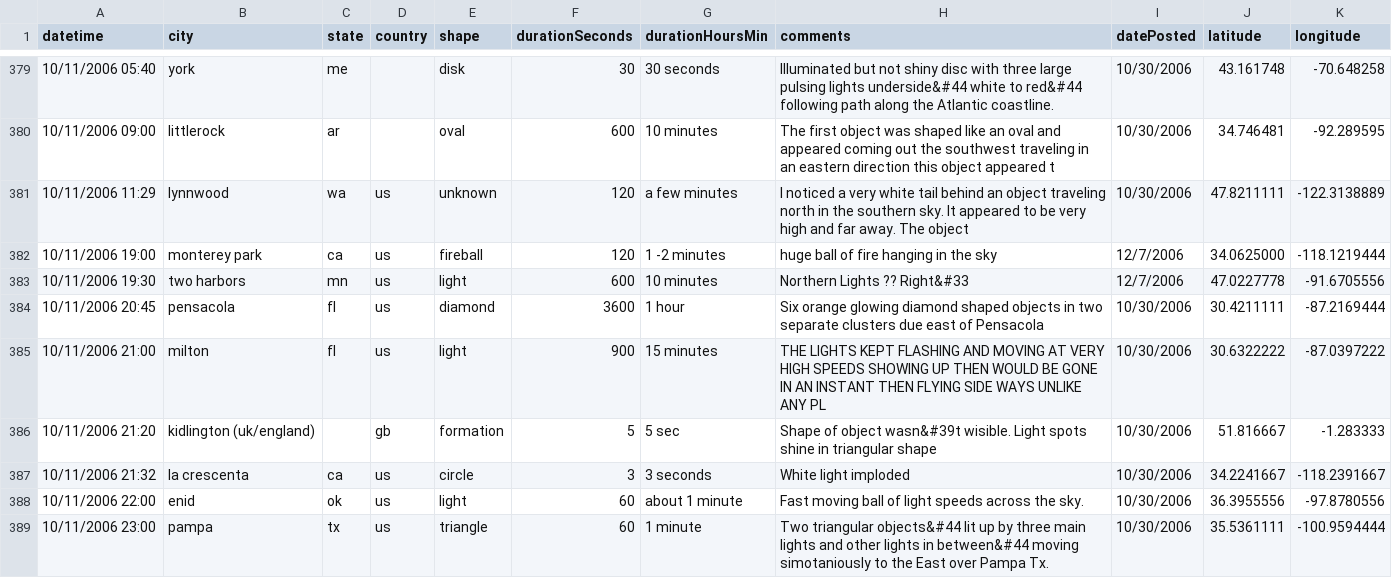
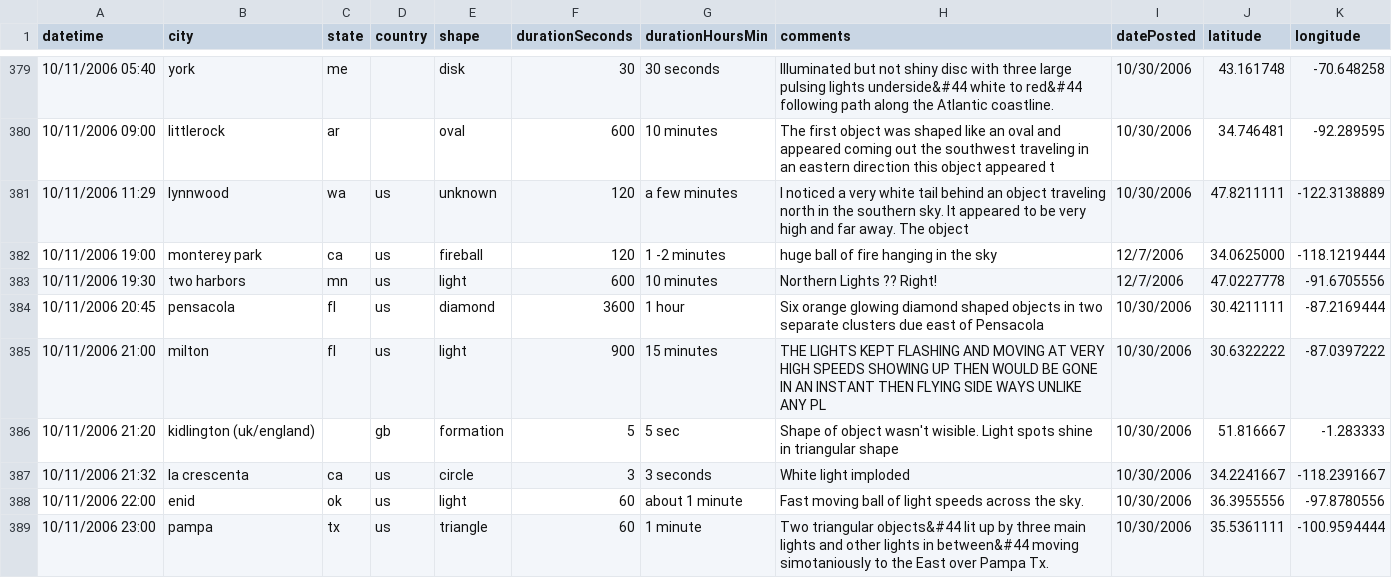
Before and after one commit to LucasGlopes/UFOSightings, a CSV file: backend/app/data/ufoData.csv, drawn as a sheet; only a part is shown, gaps mark what is left out; the diff covers the shown part only.

```diff
--- a/backend/app/data/ufoData.csv
+++ b/backend/app/data/ufoData.csv
@@ -382,6 +382,6 @@ datetime,city,state,country,shape,durationSeconds,durationHoursMin,comments,date
 10/11/2006 19:00,monterey park,ca,us,fireball,120,1 -2 minutes,"huge ball of fire hanging in the sky",12/7/2006,34.0625000,-118.1219444
-10/11/2006 19:30,two harbors,mn,us,light,600,10 minutes,"Northern Lights ?? Right&#33",12/7/2006,47.0227778,-91.6705556
+10/11/2006 19:30,two harbors,mn,us,light,600,10 minutes,"Northern Lights ?? Right!",12/7/2006,47.0227778,-91.6705556
 10/11/2006 20:45,pensacola,fl,us,diamond,3600,1 hour,"Six orange glowing diamond shaped objects in two separate clusters due east of Pensacola",10/30/2006,30.4211111,-87.2169444
 10/11/2006 21:00,milton,fl,us,light,900,15 minutes,"THE LIGHTS KEPT FLASHING AND MOVING AT VERY HIGH SPEEDS SHOWING UP THEN WOULD BE GONE IN AN INSTANT THEN FLYING SIDE WAYS UNLIKE ANY PL",10/30/2006,30.6322222,-87.0397222
-10/11/2006 21:20,kidlington (uk/england),,gb,formation,5,5 sec,"Shape of object wasn&#39t wisible. Light spots shine in triangular shape",10/30/2006,51.816667,-1.283333
+10/11/2006 21:20,kidlington (uk/england),,gb,formation,5,5 sec,"Shape of object wasn't wisible. Light spots shine in triangular shape",10/30/2006,51.816667,-1.283333
 10/11/2006 21:32,la crescenta,ca,us,circle,3,3 seconds,"White light imploded",10/30/2006,34.2241667,-118.2391667
```
Also changed, not shown: 51 edited cells elsewhere in this file, 4 other files.
